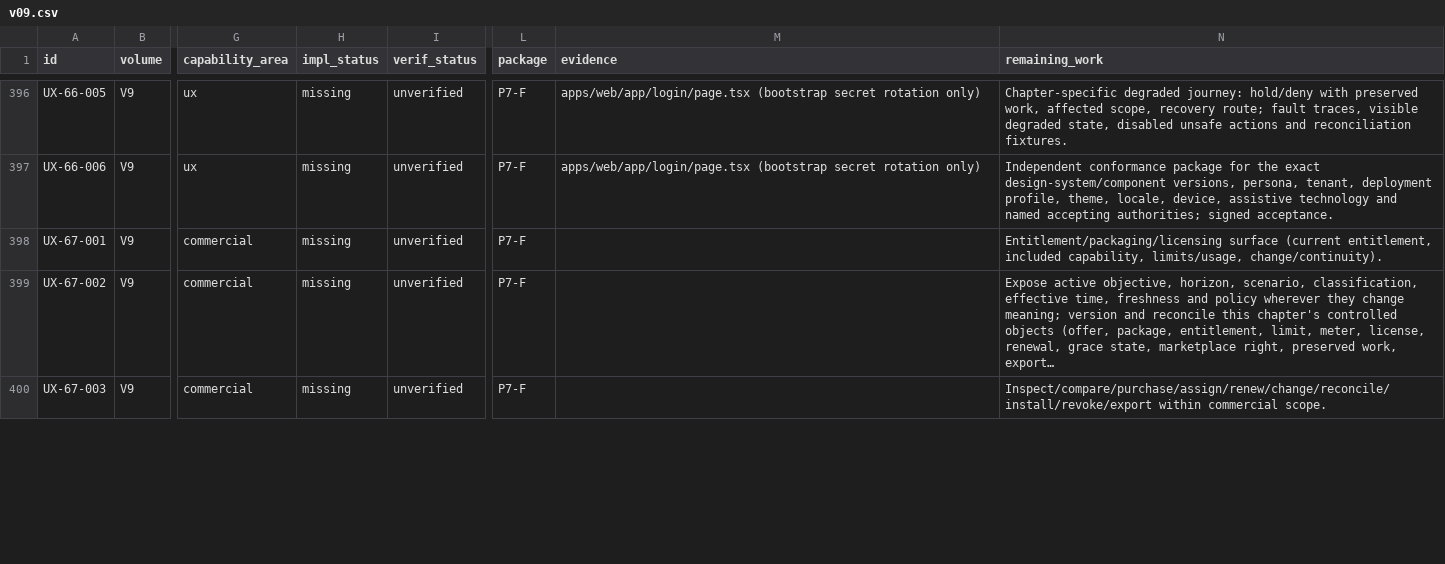
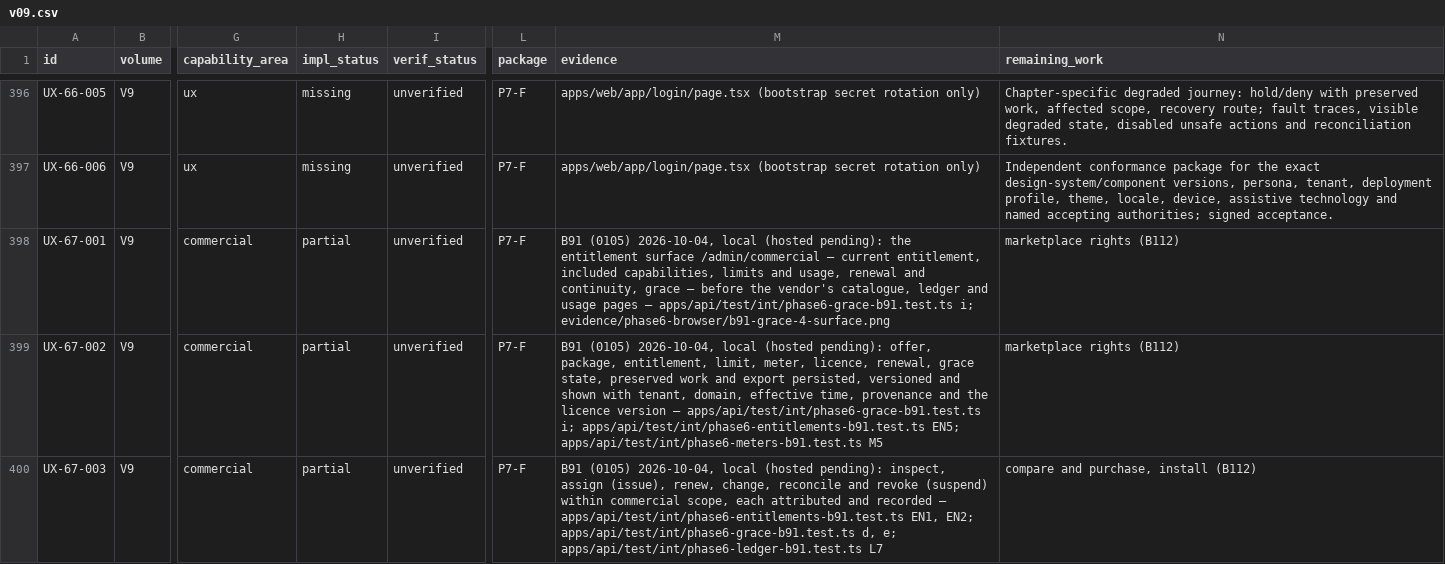
Before and after one commit to a-Halawany/elven, a CSV file: audit/requirements/v09.csv, drawn as a sheet; only a part is shown, gaps mark what is left out; the diff covers the shown part only; the diff names each change by its address in the sheet, - before the commit and + after, or states it on an @@ line.

```diff
--- a/audit/requirements/v09.csv
+++ b/audit/requirements/v09.csv
-H398:H400 (impl_status): missing
+H398:H400 (impl_status): partial
-M398 (evidence): (empty)
+M398 (evidence): B91 (0105) 2026-10-04, local (hosted pending): the entitlement surface /admin/commercial — current entitlement, included capabilities, limits and usage, renewal and continuity, grace — before the vendor's catalogue, ledger and usage pages — apps/api/test/int/phase6-grace-b91.test.ts i; evidence/phase6-browser/b91-grace-4-surface.png
-N398 (remaining_work): Entitlement/packaging/licensing surface (current entitlement, included capability, limits/usage, change/continuity).
+N398 (remaining_work): marketplace rights (B112)
-M399 (evidence): (empty)
+M399 (evidence): B91 (0105) 2026-10-04, local (hosted pending): offer, package, entitlement, limit, meter, licence, renewal, grace state, preserved work and export persisted, versioned and shown with tenant, domain, effective time, provenance and the licence version — apps/api/test/int/phase6-grace-b91.test.ts i; apps/api/test/int/phase6-entitlements-b91.test.ts EN5; apps/api/test/int/phase6-meters-b91.test.ts M5
-N399 (remaining_work): Expose active objective, horizon, scenario, classification, effective time, freshness and policy wherever they change meaning; version and reconcile this chapter's controlled objects (offer, package, entitlement, limit, meter, license, renewal, grace state, marketplace right, preserved work, export…
+N399 (remaining_work): marketplace rights (B112)
-M400 (evidence): (empty)
+M400 (evidence): B91 (0105) 2026-10-04, local (hosted pending): inspect, assign (issue), renew, change, reconcile and revoke (suspend) within commercial scope, each attributed and recorded — apps/api/test/int/phase6-entitlements-b91.test.ts EN1, EN2; apps/api/test/int/phase6-grace-b91.test.ts d, e; apps/api/test/int/phase6-ledger-b91.test.ts L7
-N400 (remaining_work): Inspect/compare/purchase/assign/renew/change/reconcile/install/revoke/export within commercial scope.
+N400 (remaining_work): compare and purchase, install (B112)
```
Also changed, not shown: 9 edited cells elsewhere in this file, audit/delivery/FEATURE_TRACKER.csv, audit/delivery/STAGES.csv, 8 other files.
